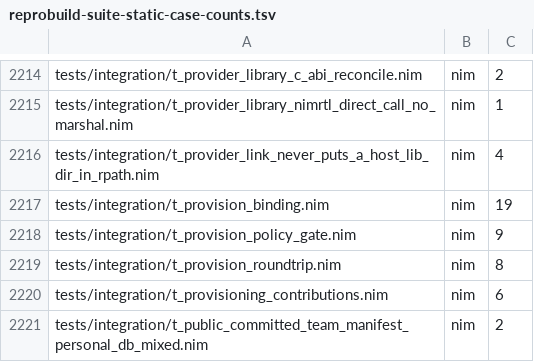
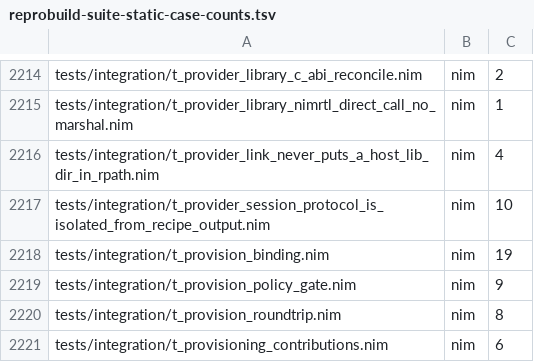
Before and after one commit to metacraft-labs/reprobuild, a TSV file: scripts/reprobuild-suite-static-case-counts.tsv, drawn as a sheet; only a part is shown, gaps mark what is left out; the shorter side is filled out with more unchanged rows.

```diff
--- a/scripts/reprobuild-suite-static-case-counts.tsv
+++ b/scripts/reprobuild-suite-static-case-counts.tsv
@@ -2216,2 +2216,3 @@ tests/integration/t_provider_library_nimrtl_direct_call_no_marshal.nim	nim	1
 tests/integration/t_provider_link_never_puts_a_host_lib_dir_in_rpath.nim	nim	4
+tests/integration/t_provider_session_protocol_is_isolated_from_recipe_output.nim	nim	10
 tests/integration/t_provision_binding.nim	nim	19
```
Also changed, not shown: scripts/test-body-helper-compilation-dispositions.tsv, 10 other files.
